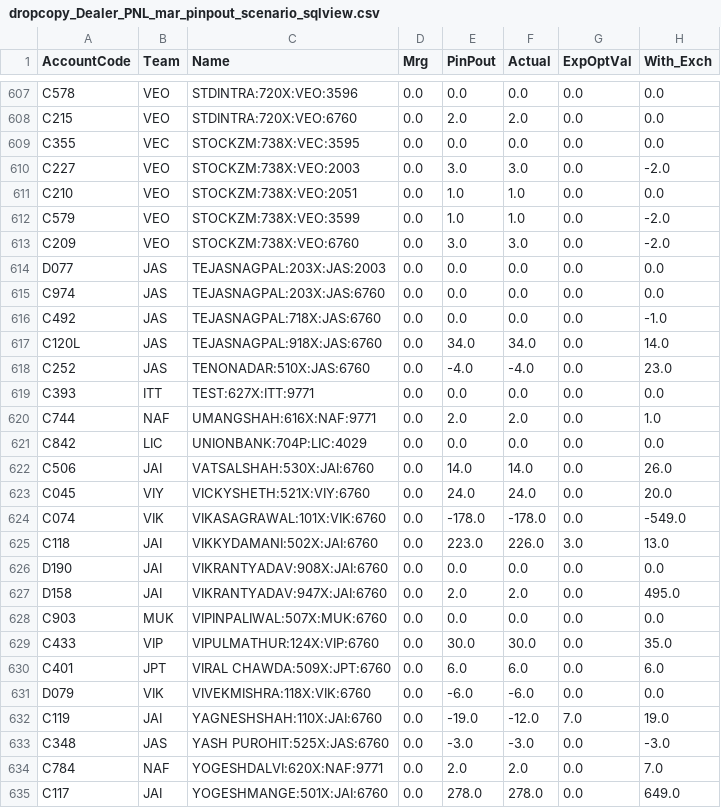
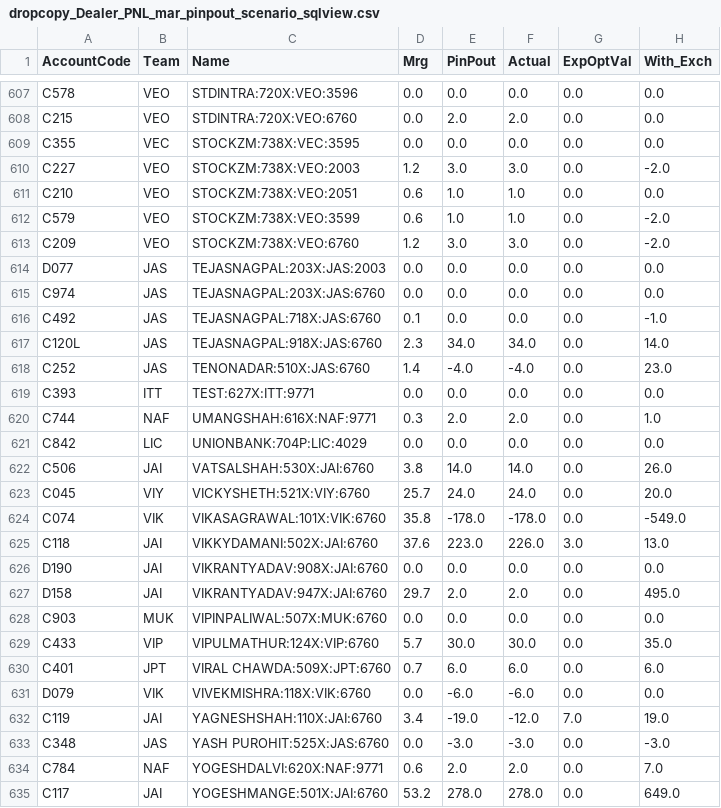
Before and after one commit to MuvvaSaiKarthik/st-live-app, a CSV file: dropcopy_Dealer_PNL_mar_pinpout_scenario_sqlview.csv, drawn as a sheet; only a part is shown, gaps mark what is left out; the diff covers the shown part only; the diff names each change by its address in the sheet, - before the commit and + after, or states it on an @@ line.

```diff
--- a/dropcopy_Dealer_PNL_mar_pinpout_scenario_sqlview.csv
+++ b/dropcopy_Dealer_PNL_mar_pinpout_scenario_sqlview.csv
-D610 (Mrg): 0.0
+D610 (Mrg): 1.2
-D611:D612 (Mrg): 0.0
+D611:D612 (Mrg): 0.6
-D613 (Mrg): 0.0
+D613 (Mrg): 1.2
-D616 (Mrg): 0.0
+D616 (Mrg): 0.1
-D617 (Mrg): 0.0
+D617 (Mrg): 2.3
-D618 (Mrg): 0.0
+D618 (Mrg): 1.4
-D620 (Mrg): 0.0
+D620 (Mrg): 0.3
-D622 (Mrg): 0.0
+D622 (Mrg): 3.8
-D623 (Mrg): 0.0
+D623 (Mrg): 25.7
-D624 (Mrg): 0.0
+D624 (Mrg): 35.8
-D625 (Mrg): 0.0
+D625 (Mrg): 37.6
-D627 (Mrg): 0.0
+D627 (Mrg): 29.7
-D629 (Mrg): 0.0
+D629 (Mrg): 5.7
-D630 (Mrg): 0.0
+D630 (Mrg): 0.7
-D632 (Mrg): 0.0
+D632 (Mrg): 3.4
-D634 (Mrg): 0.0
+D634 (Mrg): 0.6
-D635 (Mrg): 0.0
+D635 (Mrg): 53.2
```
Also changed, not shown: 24 edited cells elsewhere in this file.
